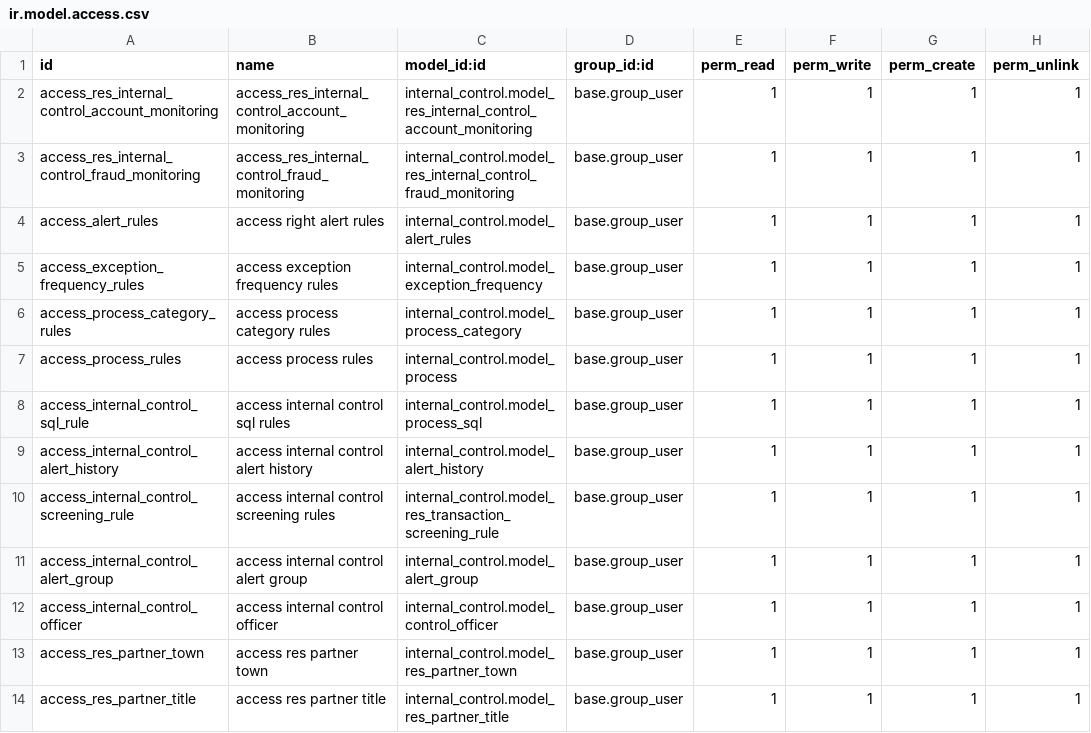
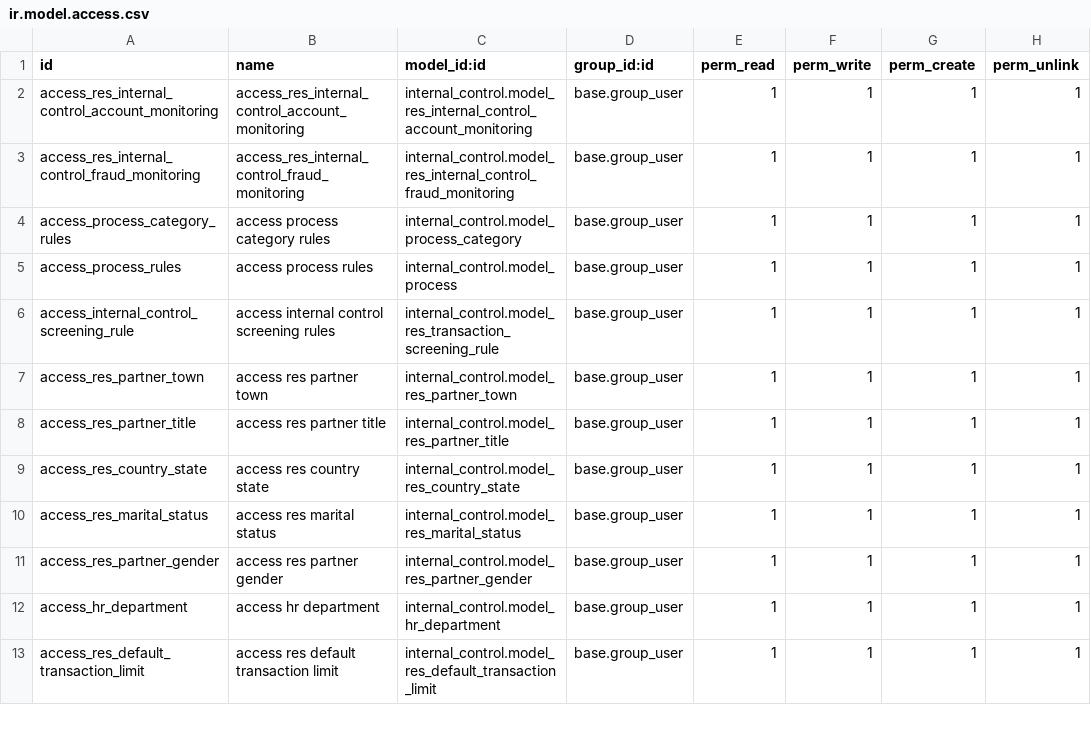
Before and after one commit to novaji-introserve/matrics-app, a CSV file: internal_control/security/ir.model.access.csv, drawn as a sheet; only a part is shown; the shorter side is filled out with more unchanged rows; the diff names each change by its address in the sheet, - before the commit and + after, or states it on an @@ line.

Commit message:
alert module created

```diff
--- a/internal_control/security/ir.model.access.csv
+++ b/internal_control/security/ir.model.access.csv
-row 4: access_alert_rules | access right alert rules | internal_control.model_alert_rules | base.group_user | 1 | 1 | 1 | 1
-row 5: access_exception_frequency_rules | access exception frequency rules | internal_control.model_exception_frequency | base.group_user | 1 | 1 | 1 | 1
-row 8: access_internal_control_sql_rule | access internal control sql rules | internal_control.model_process_sql | base.group_user | 1 | 1 | 1 | 1
-row 9: access_internal_control_alert_history | access internal control alert history | internal_control.model_alert_history | base.group_user | 1 | 1 | 1 | 1
-row 11: access_internal_control_alert_group | access internal control alert group | internal_control.model_alert_group | base.group_user | 1 | 1 | 1 | 1
-row 12: access_internal_control_officer | access internal control officer | internal_control.model_control_officer | base.group_user | 1 | 1 | 1 | 1
```
Also changed, not shown: alert_management/security/ir.model.access.csv, 35 other files.
